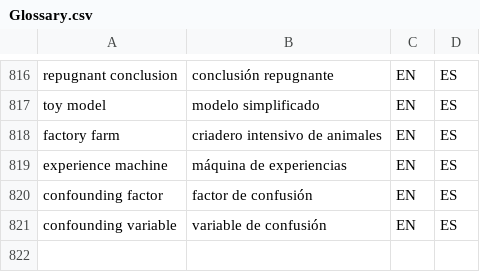
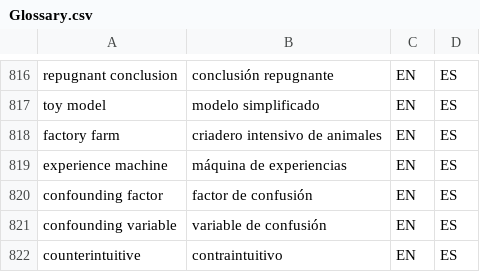
Before and after one commit to tlon-team/babel-refs, a CSV file: etc/Glossary.csv, drawn as a sheet; only a part is shown, gaps mark what is left out.

Commit message:
Glossary: add "counterintuitive"
'Contraintuitivo' tiene 486.000 resultados en Google, frente a los 11.300 de 'antiintuitivo' y los 2.510 de 'antintuitivo'. De modo que a pesar de ser estas últimas las traducciones que la RAE califica de correctas (https://twitter.com/RAEinforma/status/1587005246613618689?lang=en), me inclino por usar la opción más popular.

```diff
--- a/etc/Glossary.csv
+++ b/etc/Glossary.csv
@@ -821 +821,2 @@
 "confounding variable","variable de confusión","EN","ES"
+"counterintuitive","contraintuitivo","EN","ES"
```
